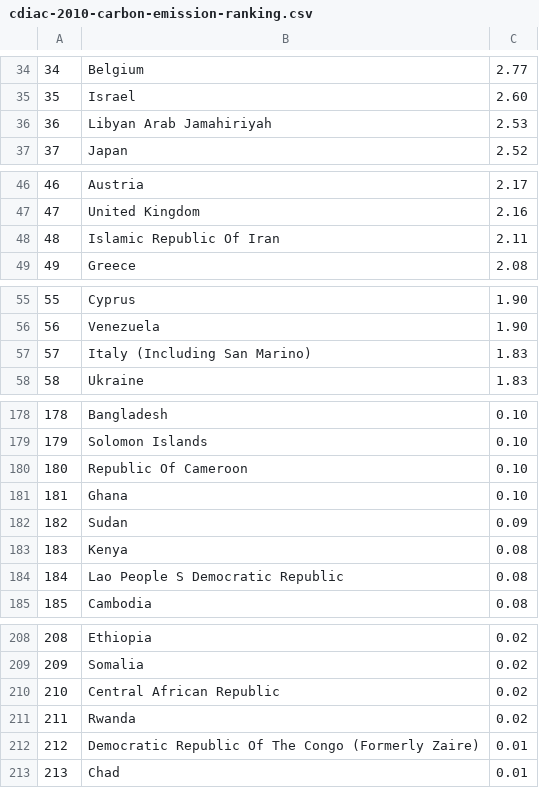
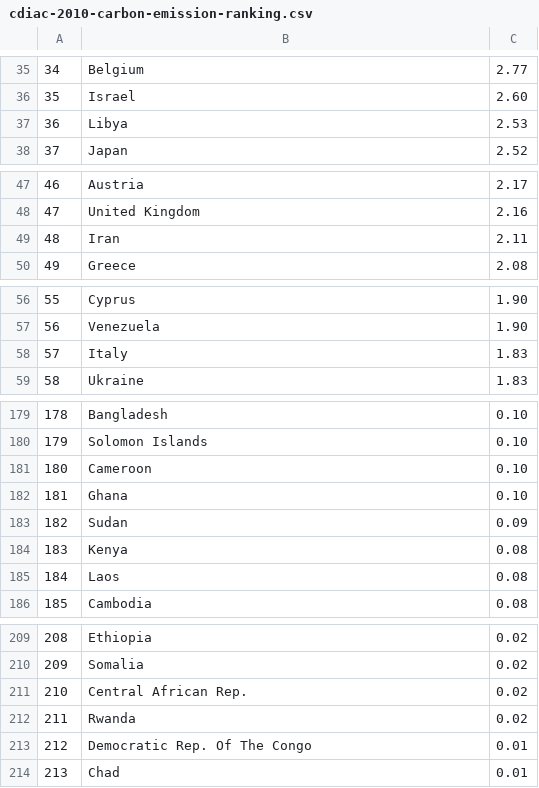
Before and after one commit to nickolas1/astrocarbon, a CSV file: data/cdiac-2010-carbon-emission-ranking.csv, drawn as a sheet; only a part is shown, gaps mark what is left out; the diff covers the shown part only.

```diff
--- a/data/cdiac-2010-carbon-emission-ranking.csv
+++ b/data/cdiac-2010-carbon-emission-ranking.csv
@@ -36 +37 @@
- 36,Libyan Arab Jamahiriyah,2.53
+36,Libya,2.53
@@ -48 +49 @@
- 48,Islamic Republic Of Iran,2.11
+48,Iran,2.11
@@ -57 +58 @@
- 57,Italy (Including San Marino),1.83
+57,Italy,1.83
@@ -179,3 +180,3 @@
 179,Solomon Islands,0.10
-180,Republic Of Cameroon,0.10
+180,Cameroon,0.10
 181,Ghana,0.10
@@ -183,3 +184,3 @@
 183,Kenya,0.08
-184,Lao People S Democratic Republic,0.08
+184,Laos,0.08
 185,Cambodia,0.08
@@ -209,5 +210,5 @@
 209,Somalia,0.02
-210,Central African Republic,0.02
+210,Central African Rep.,0.02
 211,Rwanda,0.02
-212,Democratic Republic Of The Congo (Formerly Zaire),0.01
+212,Democratic Rep. Of The Congo,0.01
 213,Chad,0.01
```
Also changed, not shown: 1 added row and 18 edited cells elsewhere in this file, 2 other files.
